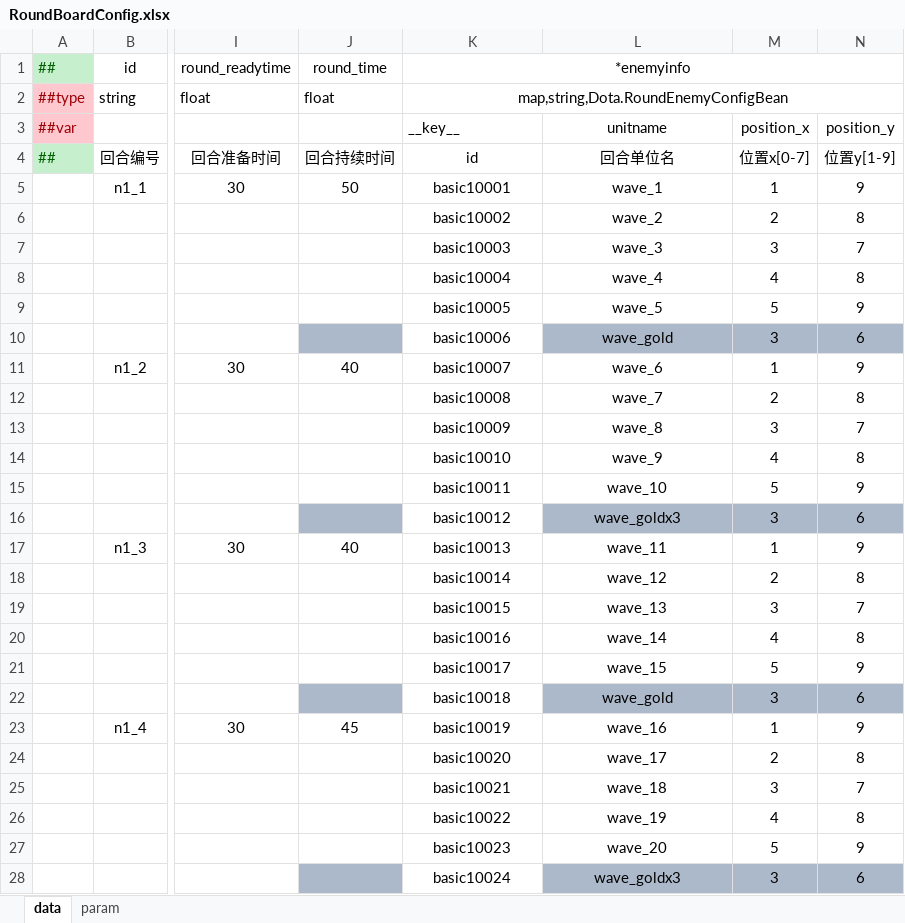
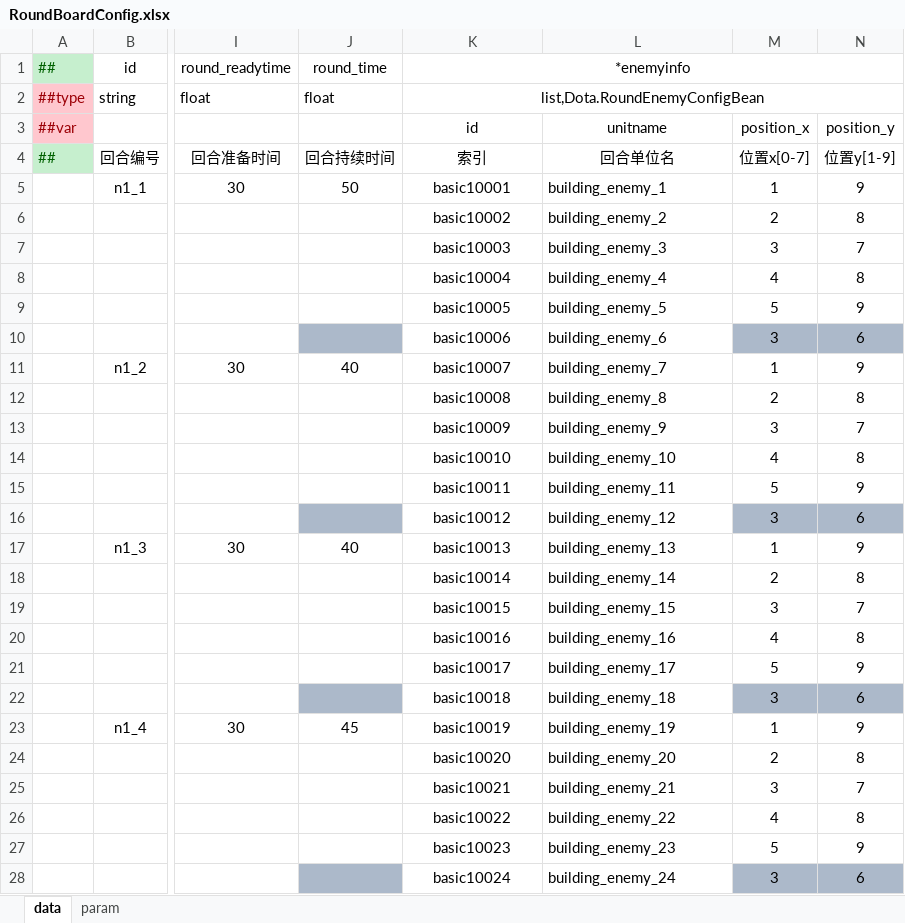
Before and after one commit to cchorseless/ET7, an Excel workbook: Doc/ExcelConfig/Datas/dota/RoundBoardConfig.xlsx, sheet data, drawn as a sheet; only a part is shown, gaps mark what is left out; values as stored, in another font and other column widths than the file's, no borders; the diff covers the shown part only; the diff names each change by its address in the sheet, - before the commit and + after, or states it on an @@ line.

```diff
--- a/Doc/ExcelConfig/Datas/dota/RoundBoardConfig.xlsx (sheet data)
+++ b/Doc/ExcelConfig/Datas/dota/RoundBoardConfig.xlsx (sheet data)
-K2 (id): map,string,Dota.RoundEnemyConfigBean
+K2 (id): list,Dota.RoundEnemyConfigBean
-K3: __key__
+K3: id
-K3 alignment: left
+K3 alignment: center
-K4 (id): id
+K4 (id): 索引
-L5 (unitname): wave_1
+L5 (unitname): building_enemy_1
-L5:L28 alignment: center
+L5:L28 alignment: left
-L6 (unitname): wave_2
+L6 (unitname): building_enemy_2
-L7 (unitname): wave_3
+L7 (unitname): building_enemy_3
-L8 (unitname): wave_4
+L8 (unitname): building_enemy_4
-L9 (unitname): wave_5
+L9 (unitname): building_enemy_5
-L10 (unitname): wave_gold
+L10 (unitname): building_enemy_6
-L10 fill: #ACB9CA
+L10 fill: none
-L11 (unitname): wave_6
+L11 (unitname): building_enemy_7
-L12 (unitname): wave_7
+L12 (unitname): building_enemy_8
-L13 (unitname): wave_8
+L13 (unitname): building_enemy_9
-L14 (unitname): wave_9
+L14 (unitname): building_enemy_10
-L15 (unitname): wave_10
+L15 (unitname): building_enemy_11
-L16 (unitname): wave_goldx3
+L16 (unitname): building_enemy_12
-L16 fill: #ACB9CA
+L16 fill: none
-L17 (unitname): wave_11
+L17 (unitname): building_enemy_13
-L18 (unitname): wave_12
+L18 (unitname): building_enemy_14
-L19 (unitname): wave_13
+L19 (unitname): building_enemy_15
-L20 (unitname): wave_14
+L20 (unitname): building_enemy_16
-L21 (unitname): wave_15
+L21 (unitname): building_enemy_17
-L22 (unitname): wave_gold
+L22 (unitname): building_enemy_18
-L22 fill: #ACB9CA
+L22 fill: none
-L23 (unitname): wave_16
+L23 (unitname): building_enemy_19
-L24 (unitname): wave_17
+L24 (unitname): building_enemy_20
-L25 (unitname): wave_18
+L25 (unitname): building_enemy_21
-L26 (unitname): wave_19
+L26 (unitname): building_enemy_22
-L27 (unitname): wave_20
+L27 (unitname): building_enemy_23
-L28 (unitname): wave_goldx3
+L28 (unitname): building_enemy_24
-L28 fill: #ACB9CA
+L28 fill: none
```
Also changed, not shown: 31 edited cells and cell formats elsewhere in this sheet, Doc/ExcelConfig/Datas/__beans__.xlsx, Doc/ExcelConfig/Datas/__tables__.xlsx, 5 other files.
